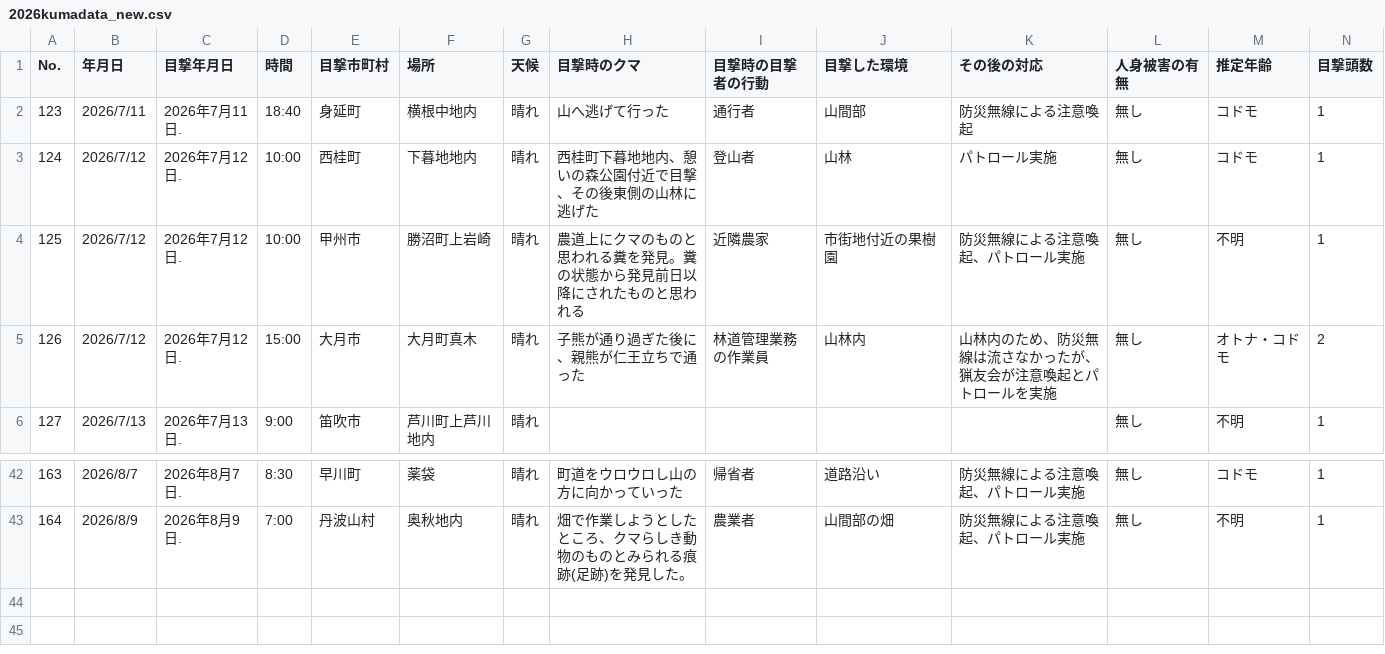
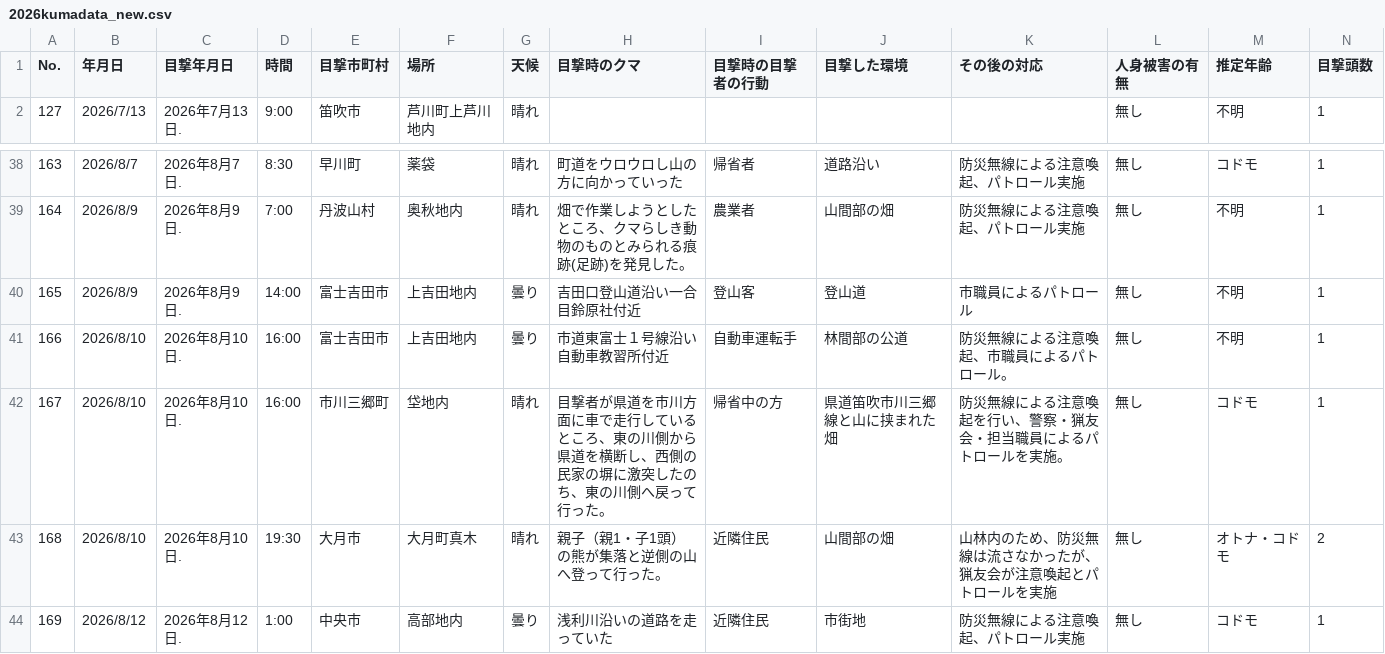
Before and after one commit to shingen-py/sample_20260808, a CSV file: data/2026kumadata_new.csv, drawn as a sheet; only a part is shown, gaps mark what is left out; removed rows and columns are numbered as before the commit, all else as after; rows hold the shown columns only; the diff names each change by its address in the sheet, - before the commit and + after, or states it on an @@ line.

```diff
--- a/data/2026kumadata_new.csv
+++ b/data/2026kumadata_new.csv
-row 2: 123 | 2026/7/11 | 2026年7月11日. | 18:40 | 身延町 | 横根中地内 | 晴れ | 山へ逃げて行った | 通行者 | 山間部 | 防災無線による注意喚起 | 無し | コドモ | 1
-row 3: 124 | 2026/7/12 | 2026年7月12日. | 10:00 | 西桂町 | 下暮地地内 | 晴れ | 西桂町下暮地地内、憩いの森公園付近で目撃、その後東側の山林に逃げた | 登山者 | 山林 | パトロール実施 | 無し | コドモ | 1
-row 4: 125 | 2026/7/12 | 2026年7月12日. | 10:00 | 甲州市 | 勝沼町上岩崎 | 晴れ | 農道上にクマのものと思われる糞を発見。糞の状態から発見前日以降にされたものと思われる | 近隣農家 | 市街地付近の果樹園 | 防災無線による注意喚起、パトロール実施 | 無し | 不明 | 1
-row 5: 126 | 2026/7/12 | 2026年7月12日. | 15:00 | 大月市 | 大月町真木 | 晴れ | 子熊が通り過ぎた後に、親熊が仁王立ちで通った | 林道管理業務の作業員 | 山林内 | 山林内のため、防災無線は流さなかったが、猟友会が注意喚起とパトロールを実施 | 無し | オトナ・コドモ | 2
+row 40: 165 | 2026/8/9 | 2026年8月9日. | 14:00 | 富士吉田市 | 上吉田地内 | 曇り | 吉田口登山道沿い一合目鈴原社付近 | 登山客 | 登山道 | 市職員によるパトロール | 無し | 不明 | 1
+row 41: 166 | 2026/8/10 | 2026年8月10日. | 16:00 | 富士吉田市 | 上吉田地内 | 曇り | 市道東富士１号線沿い自動車教習所付近 | 自動車運転手 | 林間部の公道 | 防災無線による注意喚起、市職員によるパトロール。 | 無し | 不明 | 1
+row 42: 167 | 2026/8/10 | 2026年8月10日. | 16:00 | 市川三郷町 | 垈地内 | 晴れ | 目撃者が県道を市川方面に車で走行しているところ、東の川側から県道を横断し、西側の民家の塀に激突したのち、東の川側へ戻って行った。 | 帰省中の方 | 県道笛吹市川三郷線と山に挟まれた畑 | 防災無線による注意喚起を行い、警察・猟友会・担当職員によるパトロールを実施。 | 無し | コドモ | 1
+row 43: 168 | 2026/8/10 | 2026年8月10日. | 19:30 | 大月市 | 大月町真木 | 晴れ | 親子（親1・子1頭）の熊が集落と逆側の山へ登って行った。 | 近隣住民 | 山間部の畑 | 山林内のため、防災無線は流さなかったが、猟友会が注意喚起とパトロールを実施 | 無し | オトナ・コドモ | 2
+row 44: 169 | 2026/8/12 | 2026年8月12日. | 1:00 | 中央市 | 高部地内 | 曇り | 浅利川沿いの道路を走っていた | 近隣住民 | 市街地 | 防災無線による注意喚起、パトロール実施 | 無し | コドモ | 1
```
Also changed, not shown: data/2026kumadata.csv, 1 other file.
